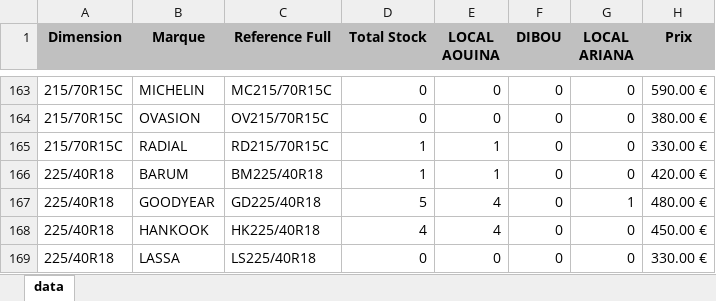
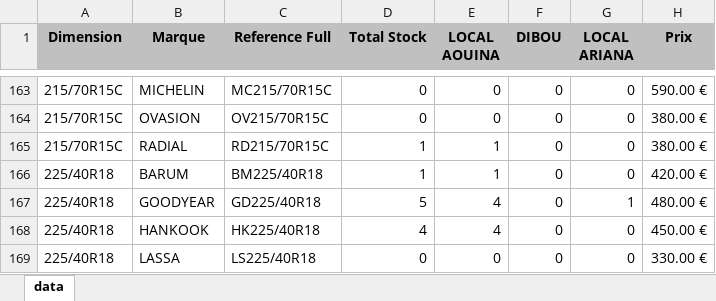
Before and after one commit to jesser-01/speed-pneu, an Excel workbook: public/data.xlsx, sheet data, drawn as a sheet; only a part is shown, gaps mark what is left out; values as stored, in another font and other column widths than the file's, no borders; the diff names each change by its address in the sheet, - before the commit and + after, or states it on an @@ line.

```diff
--- a/public/data.xlsx (sheet data)
+++ b/public/data.xlsx (sheet data)
-H165 (Prix): 330.00 €
+H165 (Prix): 380.00 €
```
Also changed, not shown: 1 other file.
